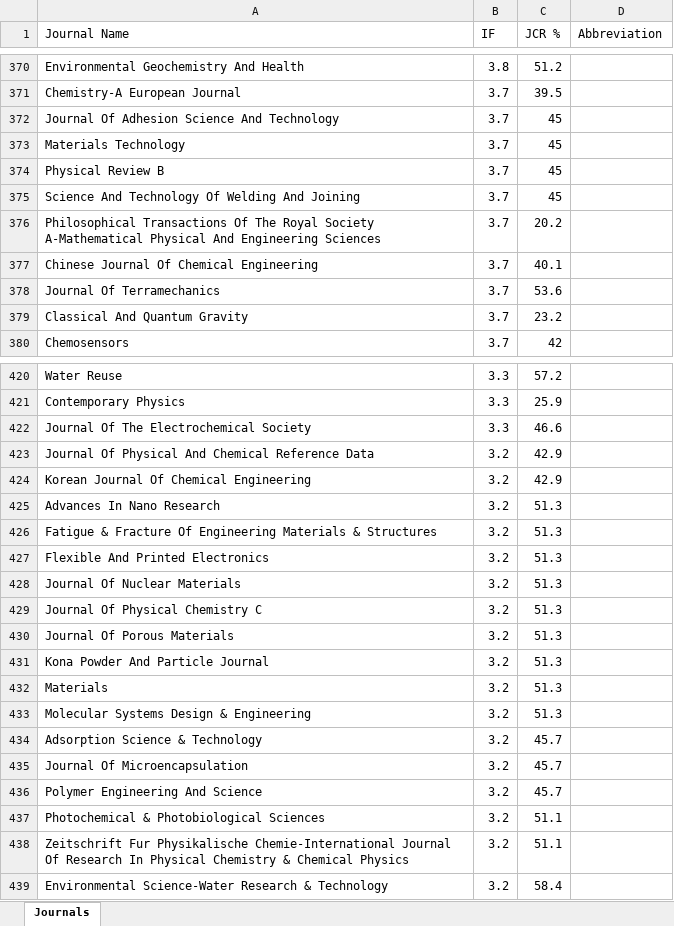
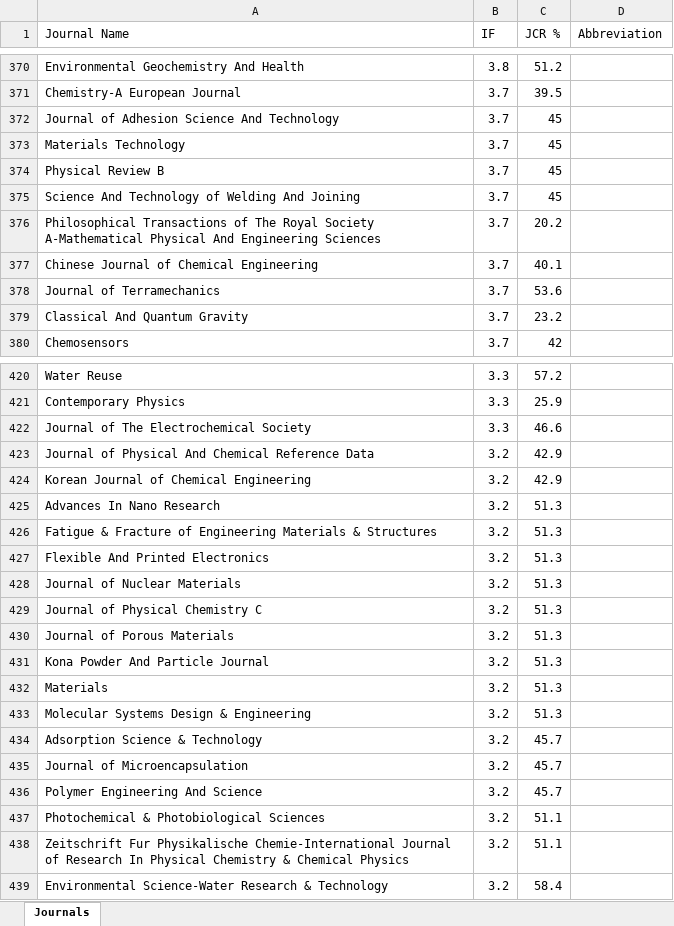
Before and after one commit to MHSeo0930/agem_homepage, an Excel workbook: data/journals.xlsx, sheet Journals, drawn as a sheet; only a part is shown, gaps mark what is left out; values as stored, in another font and other column widths than the file's, no borders; the diff covers the shown part only; the diff names each change by its address in the sheet, - before the commit and + after, or states it on an @@ line.

```diff
--- a/data/journals.xlsx (sheet Journals)
+++ b/data/journals.xlsx (sheet Journals)
-A372 (Journal Name): Journal Of Adhesion Science And Technology
+A372 (Journal Name): Journal of Adhesion Science And Technology
-A375 (Journal Name): Science And Technology Of Welding And Joining
+A375 (Journal Name): Science And Technology of Welding And Joining
-A376 (Journal Name): Philosophical Transactions Of The Royal…
+A376 (Journal Name): Philosophical Transactions of The Royal…
-A377 (Journal Name): Chinese Journal Of Chemical Engineering
+A377 (Journal Name): Chinese Journal of Chemical Engineering
-A378 (Journal Name): Journal Of Terramechanics
+A378 (Journal Name): Journal of Terramechanics
-A422 (Journal Name): Journal Of The Electrochemical Society
+A422 (Journal Name): Journal of The Electrochemical Society
-A423 (Journal Name): Journal Of Physical And…
+A423 (Journal Name): Journal of Physical And…
-A424 (Journal Name): Korean Journal Of Chemical Engineering
+A424 (Journal Name): Korean Journal of Chemical Engineering
-A426 (Journal Name): …& Fracture Of Engineering Materials…
+A426 (Journal Name): …& Fracture of Engineering Materials…
-A428 (Journal Name): Journal Of Nuclear Materials
+A428 (Journal Name): Journal of Nuclear Materials
-A429 (Journal Name): Journal Of Physical Chemistry C
+A429 (Journal Name): Journal of Physical Chemistry C
-A430 (Journal Name): Journal Of Porous Materials
+A430 (Journal Name): Journal of Porous Materials
-A435 (Journal Name): Journal Of Microencapsulation
+A435 (Journal Name): Journal of Microencapsulation
-A438 (Journal Name): …Chemie-International Journal Of Research In…
+A438 (Journal Name): …Chemie-International Journal of Research In…
```
Also changed, not shown: 104 edited cells and cell formats elsewhere in this sheet, 4 other files.
